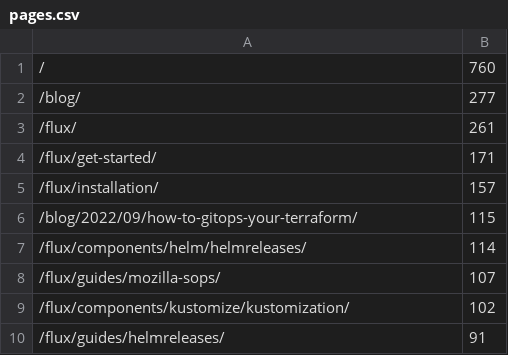
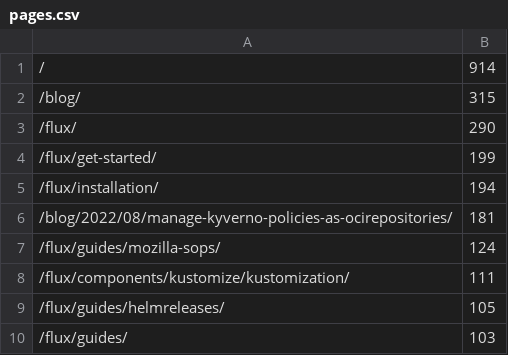
Before and after one commit to fluxcd/stats, a CSV file: pages.csv, drawn as a sheet.

```diff
--- a/pages.csv
+++ b/pages.csv
@@ -1,10 +1,10 @@
-/,760
-/blog/,277
-/flux/,261
-/flux/get-started/,171
-/flux/installation/,157
-/blog/2022/09/how-to-gitops-your-terraform/,115
-/flux/components/helm/helmreleases/,114
-/flux/guides/mozilla-sops/,107
-/flux/components/kustomize/kustomization/,102
-/flux/guides/helmreleases/,91
+/,914
+/blog/,315
+/flux/,290
+/flux/get-started/,199
+/flux/installation/,194
+/blog/2022/08/manage-kyverno-policies-as-ocirepositories/,181
+/flux/guides/mozilla-sops/,124
+/flux/components/kustomize/kustomization/,111
+/flux/guides/helmreleases/,105
+/flux/guides/,103
```
Also changed, not shown: not_found.csv, 4 other files.
